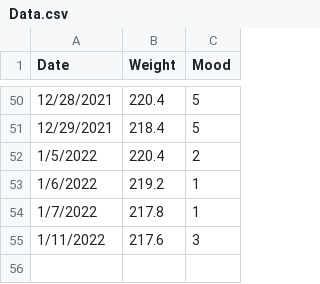
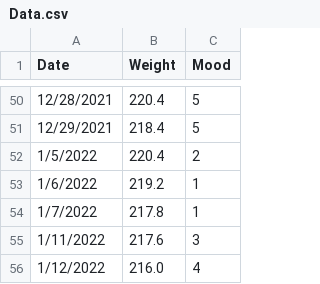
Before and after one commit to zachbeisler/WeightLossAnalysis, a CSV file: Data.csv, drawn as a sheet; only a part is shown, gaps mark what is left out; the diff names each change by its address in the sheet, - before the commit and + after, or states it on an @@ line.

```diff
--- a/Data.csv
+++ b/Data.csv
+row 56: 1/12/2022 | 216.0 | 4
```
Also changed, not shown: 1 other file.
